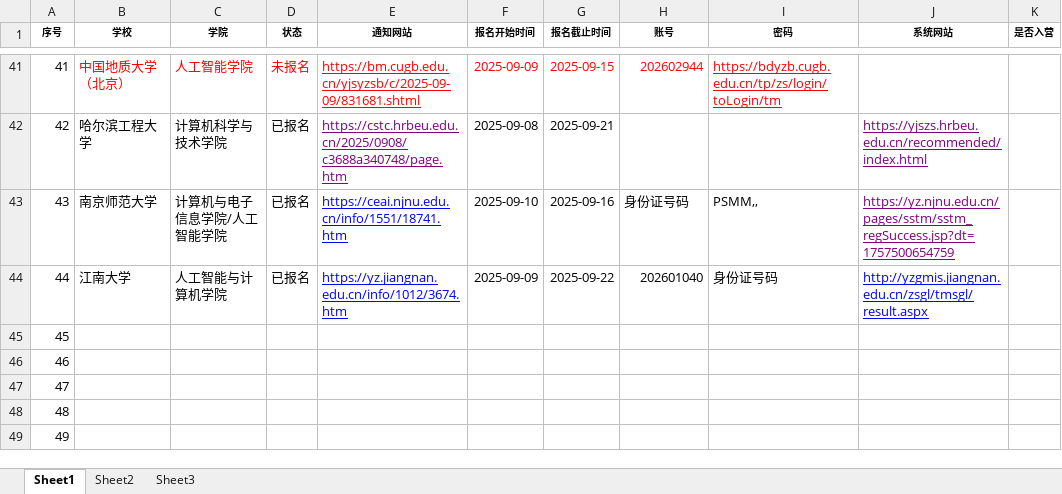
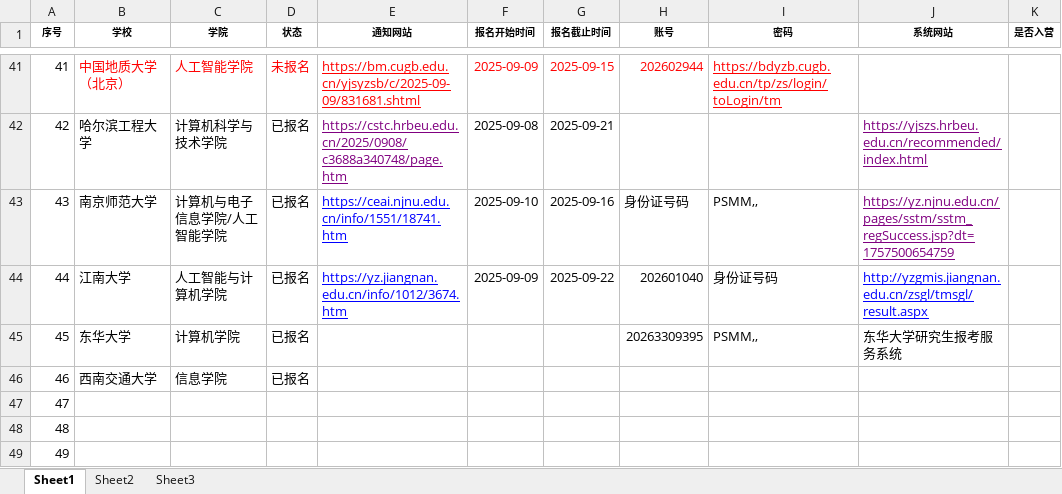
Before and after one commit to north-h/BY, an Excel workbook: 预推免院校/汇总.xlsx, sheet Sheet1, drawn as a sheet; only a part is shown, gaps mark what is left out; values as stored, in another font and other column widths than the file's, no borders; the diff names each change by its address in the sheet, - before the commit and + after, or states it on an @@ line.

```diff
--- a/预推免院校/汇总.xlsx (sheet Sheet1)
+++ b/预推免院校/汇总.xlsx (sheet Sheet1)
-B45 (学校): (empty)
+B45 (学校): 东华大学
-C45 (学院): (empty)
+C45 (学院): 计算机学院
-D45:D46 (状态): (empty)
+D45:D46 (状态): 已报名
-H45 (账号): (empty)
+H45 (账号): 20263309395
-I45 (密码): (empty)
+I45 (密码): PSMM,,
-J45 (系统网站): (empty)
+J45 (系统网站): 东华大学研究生报考服务系统
-B46 (学校): (empty)
+B46 (学校): 西南交通大学
-C46 (学院): (empty)
+C46 (学院): 信息学院
```
Also changed, not shown: 8 other files.
